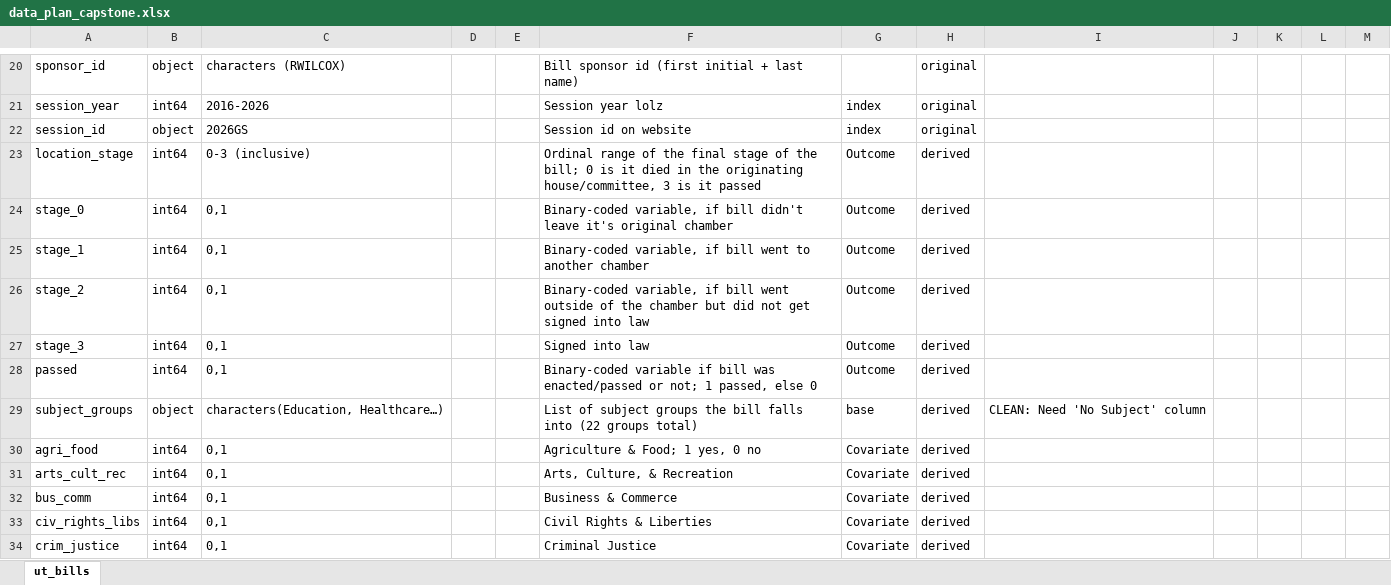
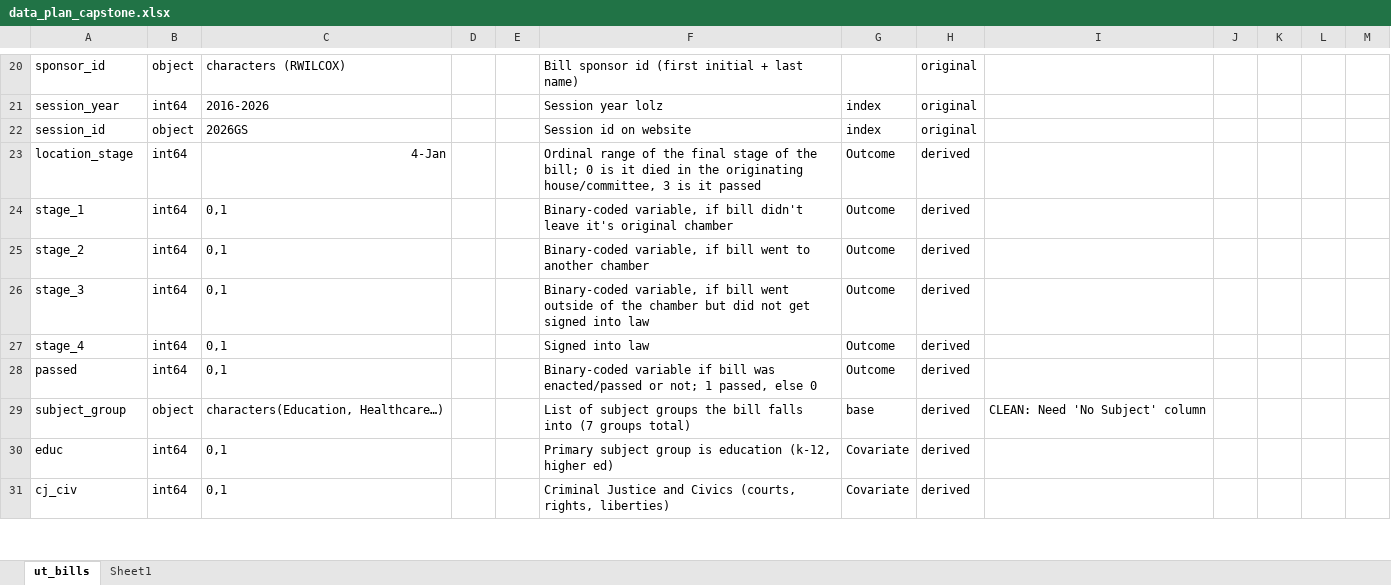
Before and after one commit to gabriellag25/research_capstone, an Excel workbook: data_plan_capstone.xlsx, sheet ut_bills, drawn as a sheet; only a part is shown, gaps mark what is left out; values as stored, in another font and other column widths than the file's, no borders; conditional formats not drawn; removed rows and columns are numbered as before the commit, all else as after; the diff covers the shown part only; the diff names each change by its address in the sheet, - before the commit and + after, or states it on an @@ line.

```diff
--- a/data_plan_capstone.xlsx (sheet ut_bills)
+++ b/data_plan_capstone.xlsx (sheet ut_bills)
+sheet tab: Sheet1
-C23: 0-3 (inclusive)
+C23: 4-Jan
-row 24: stage_0 | int64 | 0,1 |  |  | Binary-coded variable, if bill didn't leave it's original chamber | Outcome | derived
-F24: …if bill went to another chamber
+F24: …if bill didn't leave it's original chamber
-F25: …bill went outside of the chamber but did not get signed into law
+F25: …bill went to another chamber
-F26: Signed into law
+F26: Binary-coded variable, if bill went outside of the chamber but did not get signed into law
+row 27: stage_4 | int64 | 0,1 |  |  | Signed into law | Outcome | derived
-A29: subject_groups
+A29: subject_group
-F29: …falls into (22 groups total)
+F29: …falls into (7 groups total)
-row 30: agri_food | int64 | 0,1 |  |  | Agriculture & Food; 1 yes, 0 no | Covariate | derived
-A30: arts_cult_rec
+A30: educ
-F30: Arts, Culture, & Recreation
+F30: Primary subject group is education (k-12, higher ed)
-row 32: bus_comm | int64 | 0,1 |  |  | Business & Commerce | Covariate | derived
-row 33: civ_rights_libs | int64 | 0,1 |  |  | Civil Rights & Liberties | Covariate | derived
-A31: crim_justice
+A31: cj_civ
-F31: Criminal Justice
+F31: Criminal Justice and Civics (courts, rights, liberties)
```
Also changed, not shown: 2 added rows, 17 removed rows and 32 edited cells elsewhere in this sheet, 4 other files.
